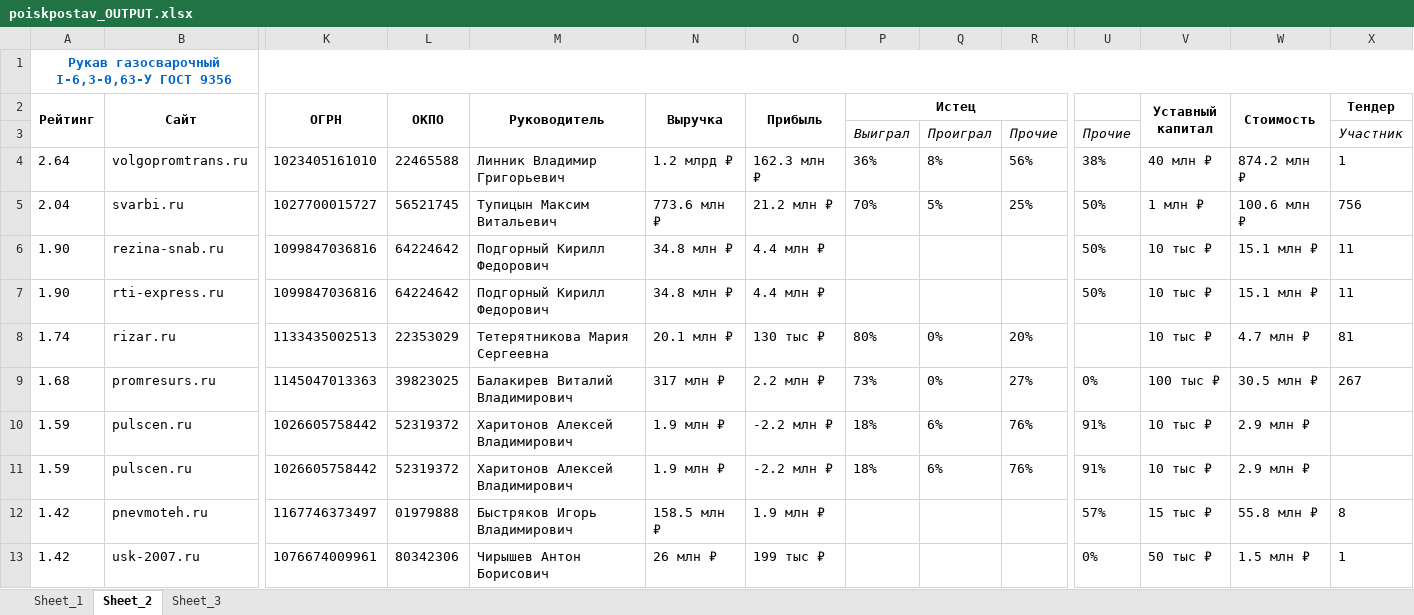
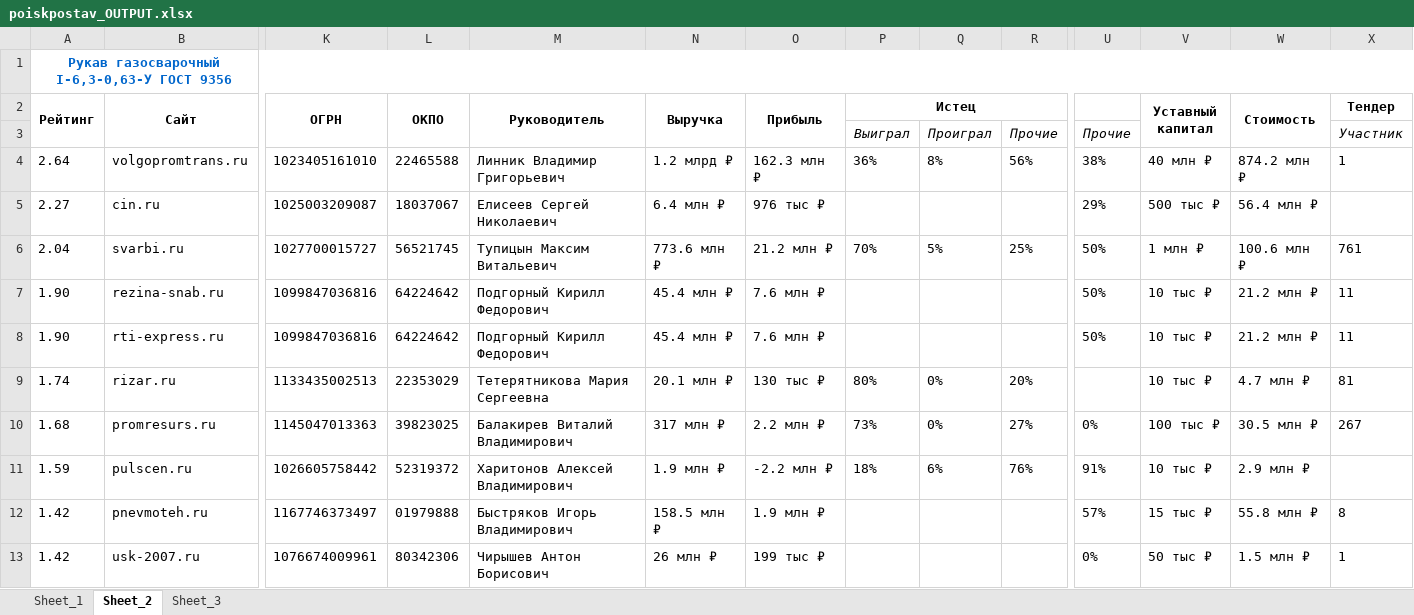
Before and after one commit to KsQRooW/-hackathon-serverchallenge, an Excel workbook: source/poiskpostav_OUTPUT.xlsx, sheet Sheet_2, drawn as a sheet; only a part is shown, gaps mark what is left out; values as stored, in another font and other column widths than the file's, no borders; removed rows and columns are numbered as before the commit, all else as after; rows hold the shown columns only; the diff names each change by its address in the sheet, - before the commit and + after, or states it on an @@ line.

```diff
--- a/source/poiskpostav_OUTPUT.xlsx (sheet Sheet_2)
+++ b/source/poiskpostav_OUTPUT.xlsx (sheet Sheet_2)
+row 5: 2.27 | cin.ru | 1025003209087 | 18037067 | Елисеев Сергей Николаевич | 6.4 млн ₽ | 976 тыс ₽ |  |  |  | 29% | 500 тыс ₽ | 56.4 млн ₽
-X6 (Тендер): 756
+X6 (Тендер): 761
-N7:N8 (Выручка): 34.8 млн ₽
+N7:N8 (Выручка): 45.4 млн ₽
-O7:O8 (Прибыль): 4.4 млн ₽
+O7:O8 (Прибыль): 7.6 млн ₽
-W7:W8 (Стоимость): 15.1 млн ₽
+W7:W8 (Стоимость): 21.2 млн ₽
-row 10: 1.59 | pulscen.ru | 1026605758442 | 52319372 | Харитонов Алексей Владимирович | 1.9 млн ₽ | -2.2 млн ₽ | 18% | 6% | 76% | 91% | 10 тыс ₽ | 2.9 млн ₽
```
Also changed, not shown: sheet Sheet_1, source/poiskpostav_v1_test.xlsx, 8 other files.
